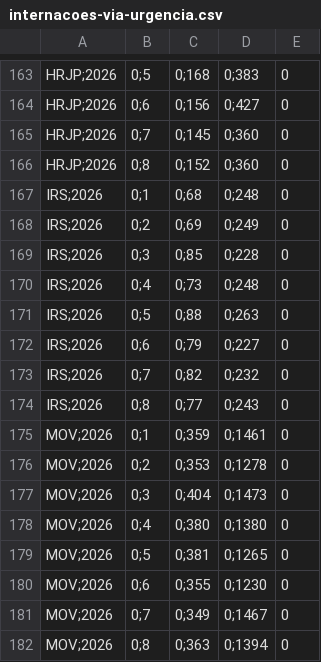
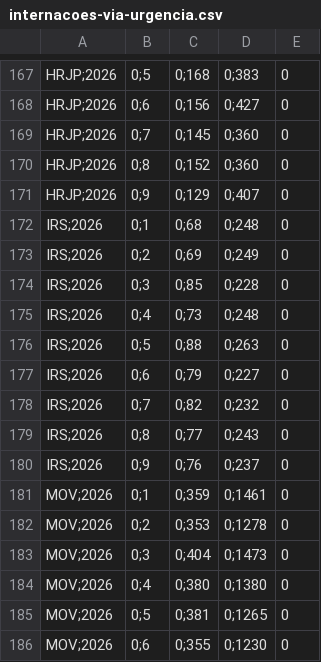
Before and after one commit to transparencia-mg/fhemig_internacoes-via-urgencia, a CSV file: dataset/data/internacoes-via-urgencia.csv, drawn as a sheet; only a part is shown, gaps mark what is left out; the shorter side is filled out with more unchanged rows; the diff covers the shown part only.

```diff
--- a/dataset/data/internacoes-via-urgencia.csv
+++ b/dataset/data/internacoes-via-urgencia.csv
@@ -166,2 +170,3 @@ HRJP;2026,0;7,0;145,0;360,0
 HRJP;2026,0;8,0;152,0;360,0
+HRJP;2026,0;9,0;129,0;407,0
 IRS;2026,0;1,0;68,0;248,0
@@ -174,2 +179,3 @@ IRS;2026,0;7,0;82,0;232,0
 IRS;2026,0;8,0;77,0;243,0
+IRS;2026,0;9,0;76,0;237,0
 MOV;2026,0;1,0;359,0;1461,0
```
Also changed, not shown: 5 added rows and 13 edited cells elsewhere in this file.
